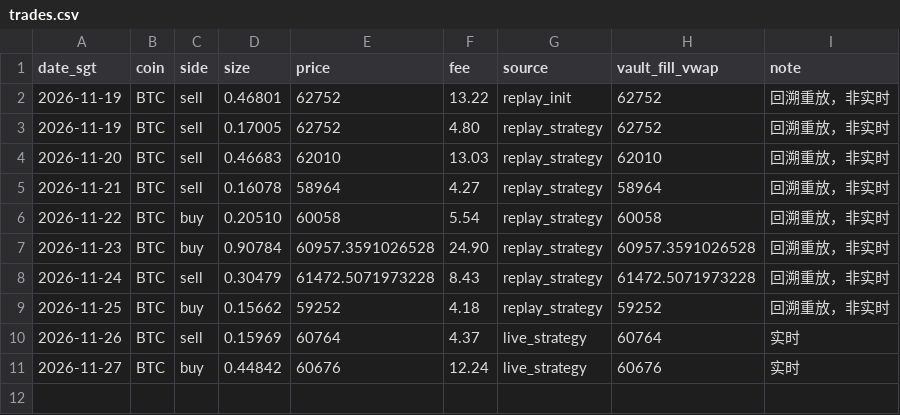
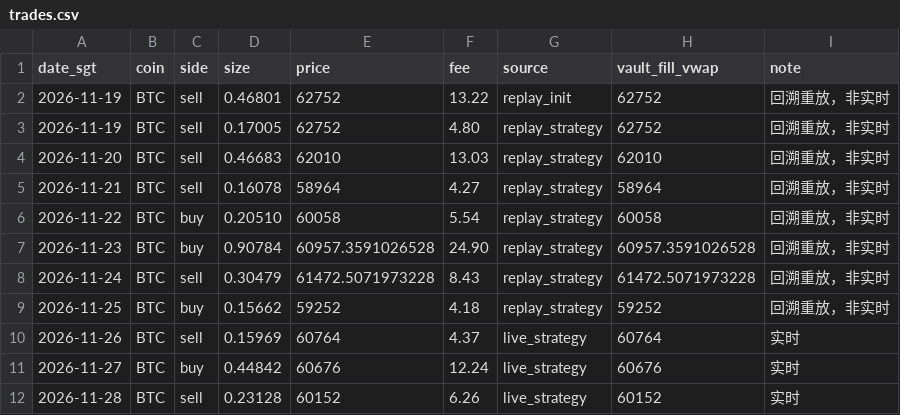
Before and after one commit to maxwellztx-sudo/convexity-paper-ledger, a CSV file: trades.csv, drawn as a sheet; the diff names each change by its address in the sheet, - before the commit and + after, or states it on an @@ line.

```diff
--- a/trades.csv
+++ b/trades.csv
+row 12: 2026-11-28 | BTC | sell | 0.23128 | 60152 | 6.26 | live_strategy | 60152 | 实时
```
Also changed, not shown: daily.csv, replay_audit.csv, 9 other files.
